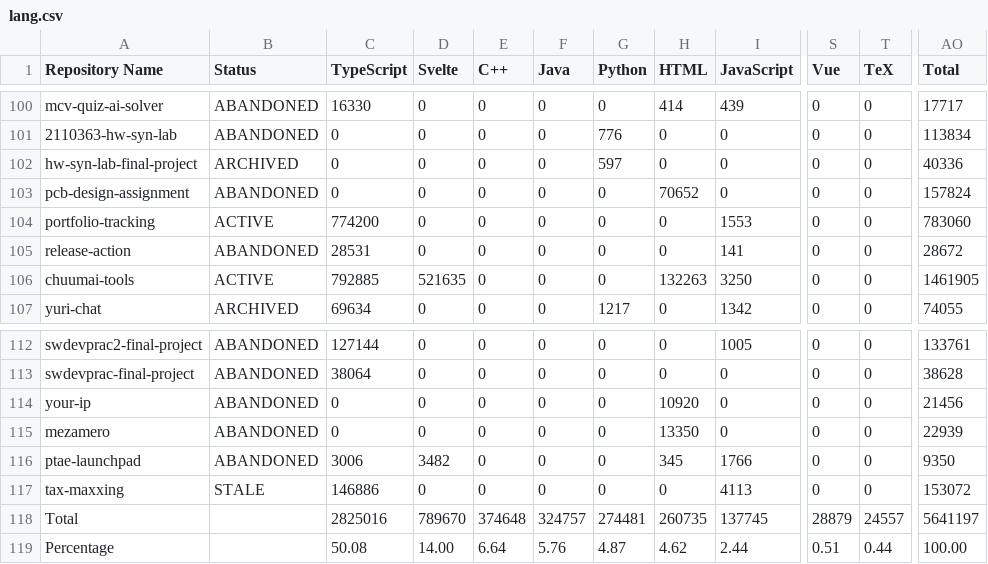
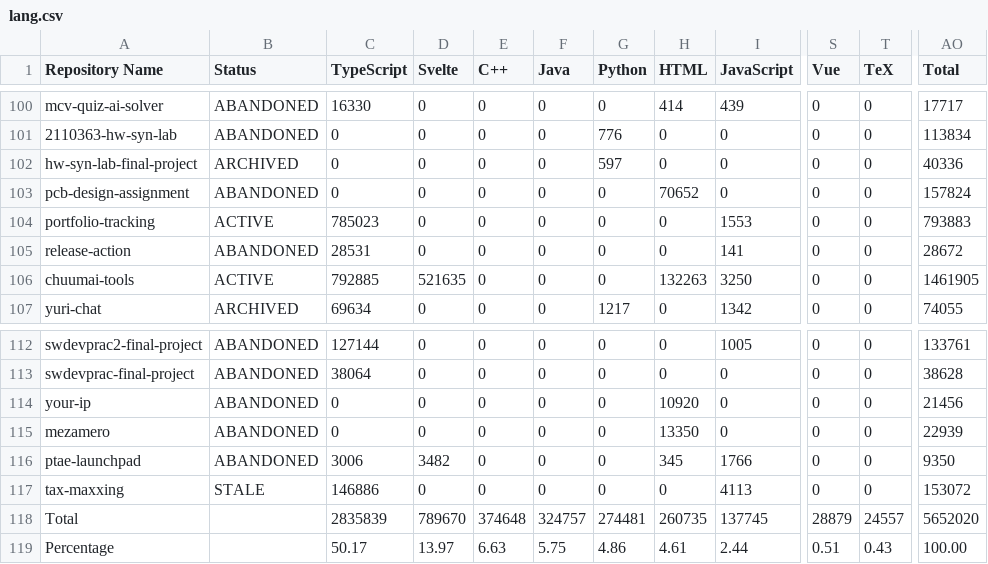
Before and after one commit to leomotors/leomotors, a CSV file: generated/lang.csv, drawn as a sheet; only a part is shown, gaps mark what is left out; the diff names each change by its address in the sheet, - before the commit and + after, or states it on an @@ line.

```diff
--- a/generated/lang.csv
+++ b/generated/lang.csv
-C104 (TypeScript): 774200
+C104 (TypeScript): 785023
-AO104 (Total): 783060
+AO104 (Total): 793883
-C118 (TypeScript): 2825016
+C118 (TypeScript): 2835839
-AO118 (Total): 5641197
+AO118 (Total): 5652020
-C119 (TypeScript): 50.08
+C119 (TypeScript): 50.17
-D119 (Svelte): 14.00
+D119 (Svelte): 13.97
-E119 (C++): 6.64
+E119 (C++): 6.63
-F119 (Java): 5.76
+F119 (Java): 5.75
-G119 (Python): 4.87
+G119 (Python): 4.86
-H119 (HTML): 4.62
+H119 (HTML): 4.61
-T119 (TeX): 0.44
+T119 (TeX): 0.43
```
Also changed, not shown: 3 other files.
